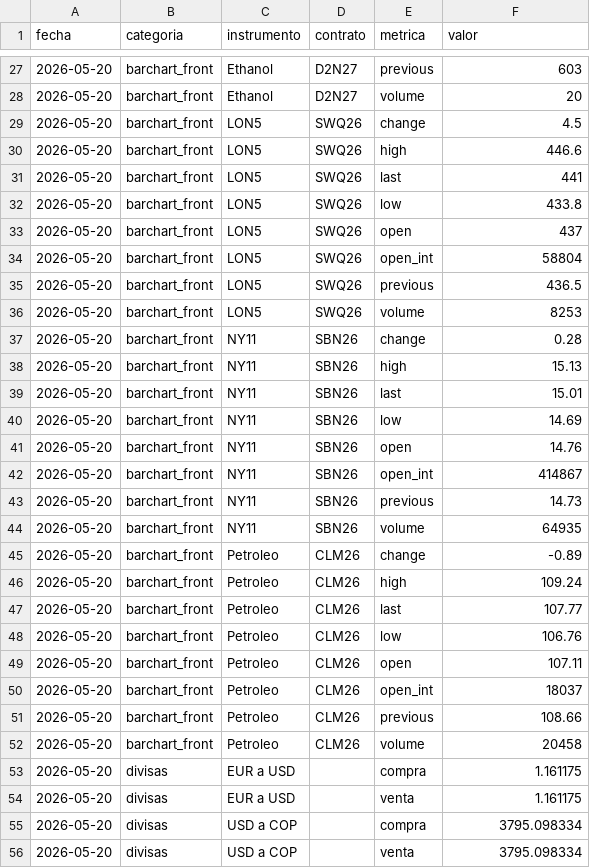
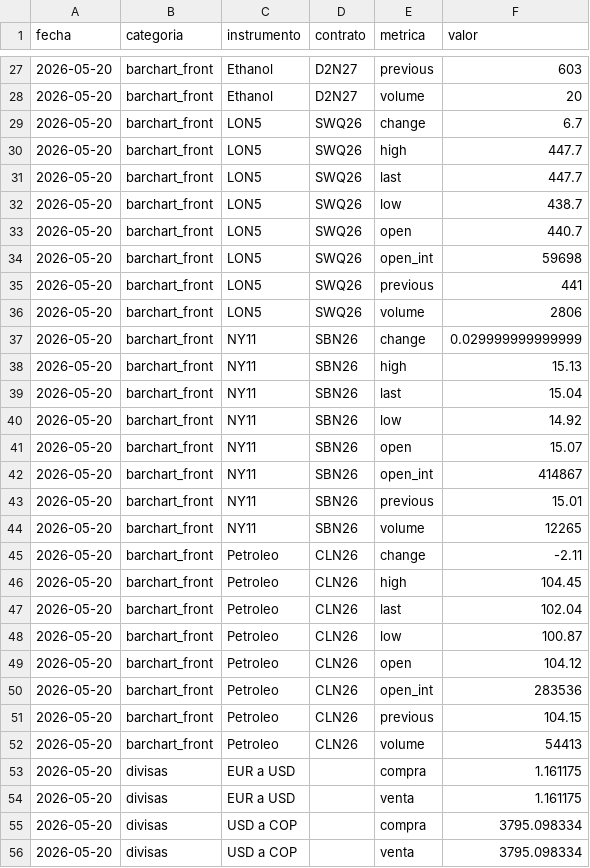
Before and after one commit to IchiSieben/chasqui-dashboard-data, a CSV file: historico_serie.csv, drawn as a sheet; only a part is shown, gaps mark what is left out; the diff covers the shown part only.

Commit message:
data: KPIs 2026-05-20 (run #55)

```diff
--- a/historico_serie.csv
+++ b/historico_serie.csv
@@ -28,26 +28,26 @@ fecha,categoria,instrumento,contrato,metrica,valor
 2026-05-20,barchart_front,Ethanol,D2N27,volume,20
-2026-05-20,barchart_front,LON5,SWQ26,change,4.5
-2026-05-20,barchart_front,LON5,SWQ26,high,446.6
-2026-05-20,barchart_front,LON5,SWQ26,last,441
-2026-05-20,barchart_front,LON5,SWQ26,low,433.8
-2026-05-20,barchart_front,LON5,SWQ26,open,437
-2026-05-20,barchart_front,LON5,SWQ26,open_int,58804
-2026-05-20,barchart_front,LON5,SWQ26,previous,436.5
-2026-05-20,barchart_front,LON5,SWQ26,volume,8253
-2026-05-20,barchart_front,NY11,SBN26,change,0.28
+2026-05-20,barchart_front,LON5,SWQ26,change,6.7
+2026-05-20,barchart_front,LON5,SWQ26,high,447.7
+2026-05-20,barchart_front,LON5,SWQ26,last,447.7
+2026-05-20,barchart_front,LON5,SWQ26,low,438.7
+2026-05-20,barchart_front,LON5,SWQ26,open,440.7
+2026-05-20,barchart_front,LON5,SWQ26,open_int,59698
+2026-05-20,barchart_front,LON5,SWQ26,previous,441
+2026-05-20,barchart_front,LON5,SWQ26,volume,2806
+2026-05-20,barchart_front,NY11,SBN26,change,0.029999999999999
 2026-05-20,barchart_front,NY11,SBN26,high,15.13
-2026-05-20,barchart_front,NY11,SBN26,last,15.01
-2026-05-20,barchart_front,NY11,SBN26,low,14.69
-2026-05-20,barchart_front,NY11,SBN26,open,14.76
+2026-05-20,barchart_front,NY11,SBN26,last,15.04
+2026-05-20,barchart_front,NY11,SBN26,low,14.92
+2026-05-20,barchart_front,NY11,SBN26,open,15.07
 2026-05-20,barchart_front,NY11,SBN26,open_int,414867
-2026-05-20,barchart_front,NY11,SBN26,previous,14.73
-2026-05-20,barchart_front,NY11,SBN26,volume,64935
-2026-05-20,barchart_front,Petroleo,CLM26,change,-0.89
-2026-05-20,barchart_front,Petroleo,CLM26,high,109.24
-2026-05-20,barchart_front,Petroleo,CLM26,last,107.77
-2026-05-20,barchart_front,Petroleo,CLM26,low,106.76
-2026-05-20,barchart_front,Petroleo,CLM26,open,107.11
-2026-05-20,barchart_front,Petroleo,CLM26,open_int,18037
-2026-05-20,barchart_front,Petroleo,CLM26,previous,108.66
-2026-05-20,barchart_front,Petroleo,CLM26,volume,20458
+2026-05-20,barchart_front,NY11,SBN26,previous,15.01
+2026-05-20,barchart_front,NY11,SBN26,volume,12265
+2026-05-20,barchart_front,Petroleo,CLN26,change,-2.11
+2026-05-20,barchart_front,Petroleo,CLN26,high,104.45
+2026-05-20,barchart_front,Petroleo,CLN26,last,102.04
+2026-05-20,barchart_front,Petroleo,CLN26,low,100.87
+2026-05-20,barchart_front,Petroleo,CLN26,open,104.12
+2026-05-20,barchart_front,Petroleo,CLN26,open_int,283536
+2026-05-20,barchart_front,Petroleo,CLN26,previous,104.15
+2026-05-20,barchart_front,Petroleo,CLN26,volume,54413
 2026-05-20,divisas,EUR a USD,,compra,1.161175
```
Also changed, not shown: 1 added row, 1 removed row and 19 edited cells elsewhere in this file, 3 other files.
